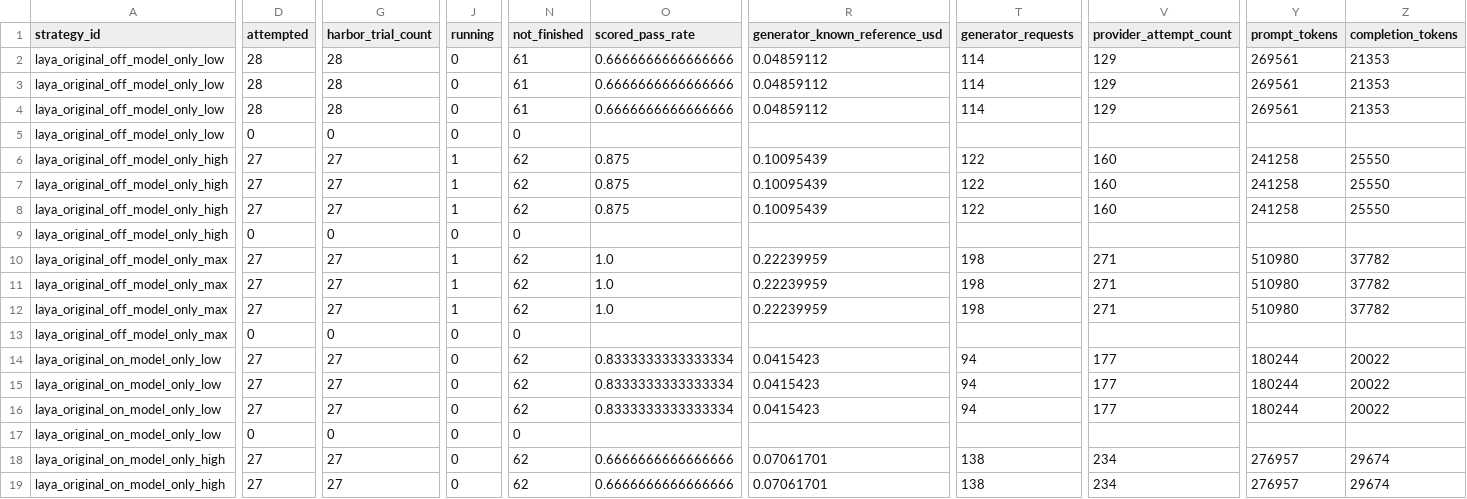
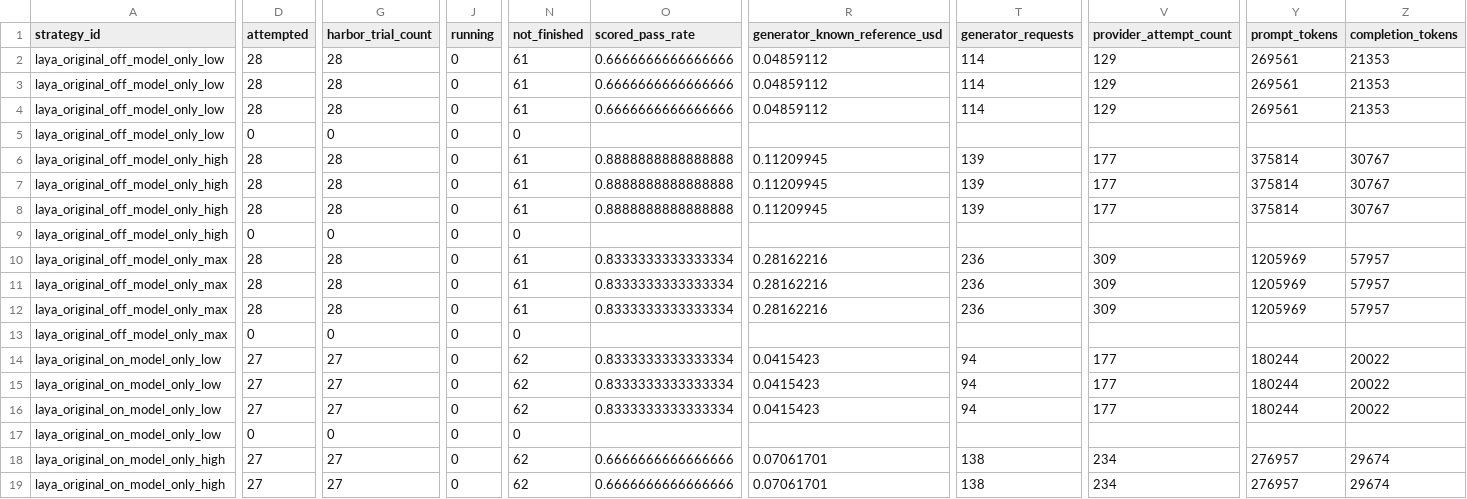
Before and after one commit to sxyq/modelrouter, a CSV file: our-project/results/benchmark/rq1/terminal-bench-2.0/20261112-v9-model-only/metrics/per_strategy.csv, drawn as a sheet; only a part is shown, gaps mark what is left out; the diff covers the shown part only; the diff names each change by its address in the sheet, - before the commit and + after, or states it on an @@ line.

Commit message:
results: publish merge-diff official outcomes and current resource queue

```diff
--- a/our-project/results/benchmark/rq1/terminal-bench-2.0/20261112-v9-model-only/metrics/per_strategy.csv
+++ b/our-project/results/benchmark/rq1/terminal-bench-2.0/20261112-v9-model-only/metrics/per_strategy.csv
-D6:D8 (attempted): 27
+D6:D8 (attempted): 28
-G6:G8 (harbor_trial_count): 27
+G6:G8 (harbor_trial_count): 28
-J6:J8 (running): 1
+J6:J8 (running): 0
-N6:N8 (not_finished): 62
+N6:N8 (not_finished): 61
-O6:O8 (scored_pass_rate): 0.875
+O6:O8 (scored_pass_rate): 0.8888888888888888
-R6:R8 (generator_known_reference_usd): 0.10095439
+R6:R8 (generator_known_reference_usd): 0.11209945
-T6:T8 (generator_requests): 122
+T6:T8 (generator_requests): 139
-V6:V8 (provider_attempt_count): 160
+V6:V8 (provider_attempt_count): 177
-Y6:Y8 (prompt_tokens): 241258
+Y6:Y8 (prompt_tokens): 375814
-Z6:Z8 (completion_tokens): 25550
+Z6:Z8 (completion_tokens): 30767
-D10:D12 (attempted): 27
+D10:D12 (attempted): 28
-G10:G12 (harbor_trial_count): 27
+G10:G12 (harbor_trial_count): 28
-J10:J12 (running): 1
+J10:J12 (running): 0
-N10:N12 (not_finished): 62
+N10:N12 (not_finished): 61
-O10:O12 (scored_pass_rate): 1.0
+O10:O12 (scored_pass_rate): 0.8333333333333334
-R10:R12 (generator_known_reference_usd): 0.22239959
+R10:R12 (generator_known_reference_usd): 0.28162216
-T10:T12 (generator_requests): 198
+T10:T12 (generator_requests): 236
-V10:V12 (provider_attempt_count): 271
+V10:V12 (provider_attempt_count): 309
-Y10:Y12 (prompt_tokens): 510980
+Y10:Y12 (prompt_tokens): 1205969
-Z10:Z12 (completion_tokens): 37782
+Z10:Z12 (completion_tokens): 57957
```
Also changed, not shown: 99 edited cells elsewhere in this file, our-project/results/benchmark/rq1/terminal-bench-2.0/20261112-v9-model-only/metrics/cost_breakdown.csv, our-project/results/benchmark/rq1/terminal-bench-2.0/20261112-v9-model-only/metrics/per_task.csv, 13 other files.
